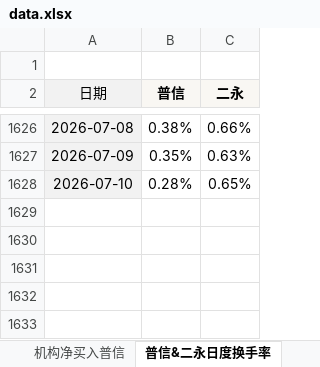
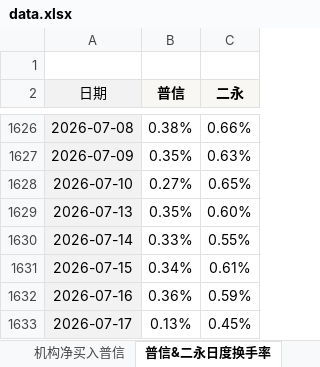
Before and after one commit to cayinc/puxin-bond-liquidity, an Excel workbook: data.xlsx, sheet 普信&二永日度换手率, drawn as a sheet; only a part is shown, gaps mark what is left out; values as stored, in another font and other column widths than the file's, no borders; conditional formats not drawn; the diff names each change by its address in the sheet, - before the commit and + after, or states it on an @@ line.

```diff
--- a/data.xlsx (sheet 普信&二永日度换手率)
+++ b/data.xlsx (sheet 普信&二永日度换手率)
-B1628 (普信): 0.28%
+B1628 (普信): 0.27%
+row 1629: 2026-07-13 | 0.35% | 0.60%
+row 1630: 2026-07-14 | 0.33% | 0.55%
+row 1631: 2026-07-15 | 0.34% | 0.61%
+row 1632: 2026-07-16 | 0.36% | 0.59%
+row 1633: 2026-07-17 | 0.13% | 0.45%
```
Also changed, not shown: sheet 机构净买入普信, sheet 换手率&成交量, sheet TKN统计, charts or pictures.
